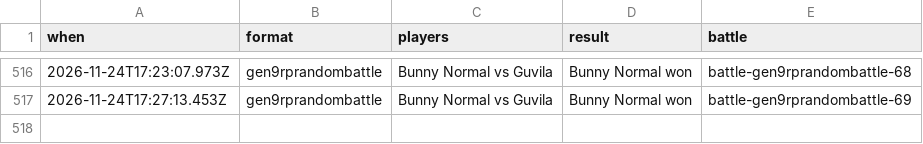
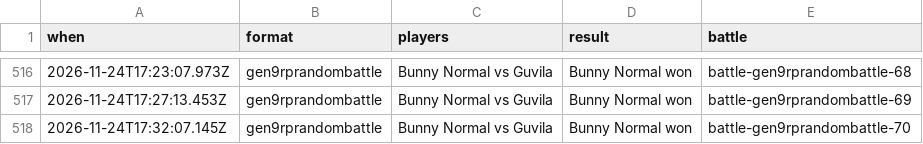
Before and after one commit to Proudkiller0015/velvet-bunny-showdown, a TSV file: data/battle-log/2026-11.tsv, drawn as a sheet; only a part is shown, gaps mark what is left out; the diff names each change by its address in the sheet, - before the commit and + after, or states it on an @@ line.

Commit message:
Battle log: 1 battle [skip render]

```diff
--- a/data/battle-log/2026-11.tsv
+++ b/data/battle-log/2026-11.tsv
+row 518: 2026-11-24T17:32:07.145Z | gen9rprandombattle | Bunny Normal vs Guvila | Bunny Normal won | battle-gen9rprandombattle-70
```
